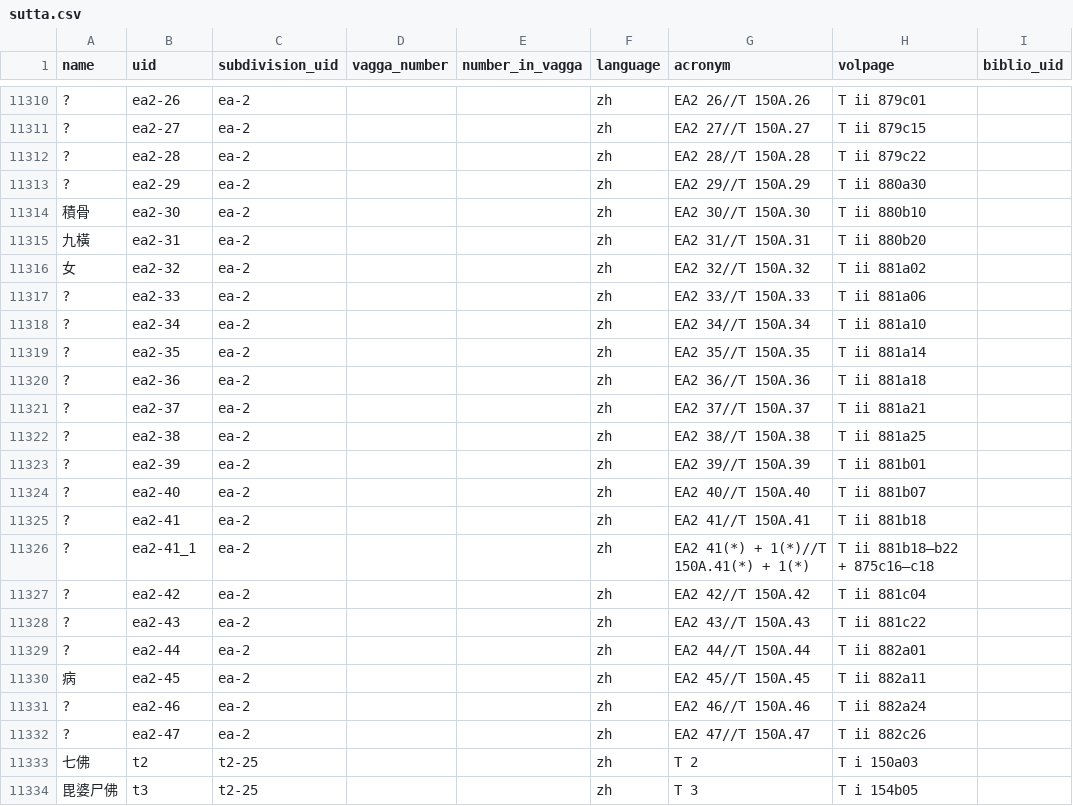
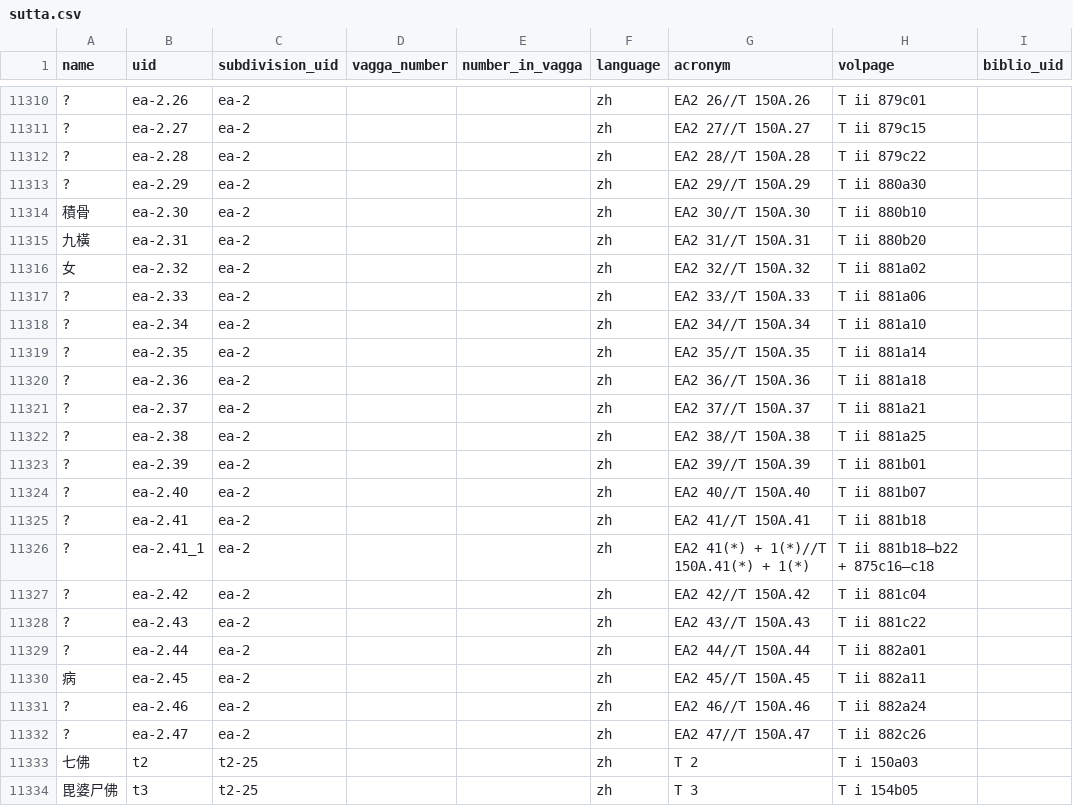
Before and after one commit to suttacentral/legacy-suttacentral-data, a CSV file: table/sutta.csv, drawn as a sheet; only a part is shown, gaps mark what is left out; the diff covers the shown part only; the diff names each change by its address in the sheet, - before the commit and + after, or states it on an @@ line.

```diff
--- a/table/sutta.csv
+++ b/table/sutta.csv
-B11310 (uid): ea2-26
+B11310 (uid): ea-2.26
-B11311 (uid): ea2-27
+B11311 (uid): ea-2.27
-B11312 (uid): ea2-28
+B11312 (uid): ea-2.28
-B11313 (uid): ea2-29
+B11313 (uid): ea-2.29
-B11314 (uid): ea2-30
+B11314 (uid): ea-2.30
-B11315 (uid): ea2-31
+B11315 (uid): ea-2.31
-B11316 (uid): ea2-32
+B11316 (uid): ea-2.32
-B11317 (uid): ea2-33
+B11317 (uid): ea-2.33
-B11318 (uid): ea2-34
+B11318 (uid): ea-2.34
-B11319 (uid): ea2-35
+B11319 (uid): ea-2.35
-B11320 (uid): ea2-36
+B11320 (uid): ea-2.36
-B11321 (uid): ea2-37
+B11321 (uid): ea-2.37
-B11322 (uid): ea2-38
+B11322 (uid): ea-2.38
-B11323 (uid): ea2-39
+B11323 (uid): ea-2.39
-B11324 (uid): ea2-40
+B11324 (uid): ea-2.40
-B11325 (uid): ea2-41
+B11325 (uid): ea-2.41
-B11326 (uid): ea2-41_1
+B11326 (uid): ea-2.41_1
-B11327 (uid): ea2-42
+B11327 (uid): ea-2.42
-B11328 (uid): ea2-43
+B11328 (uid): ea-2.43
-B11329 (uid): ea2-44
+B11329 (uid): ea-2.44
-B11330 (uid): ea2-45
+B11330 (uid): ea-2.45
-B11331 (uid): ea2-46
+B11331 (uid): ea-2.46
-B11332 (uid): ea2-47
+B11332 (uid): ea-2.47
```
Also changed, not shown: 27 edited cells elsewhere in this file, table/correspondence.csv.
